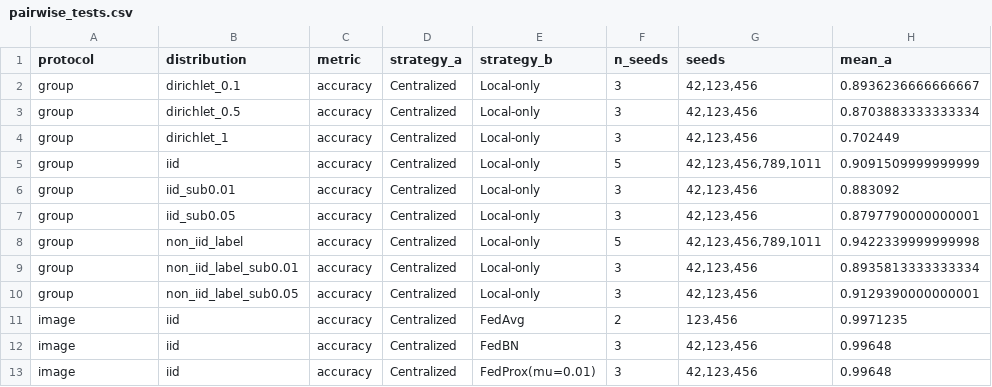
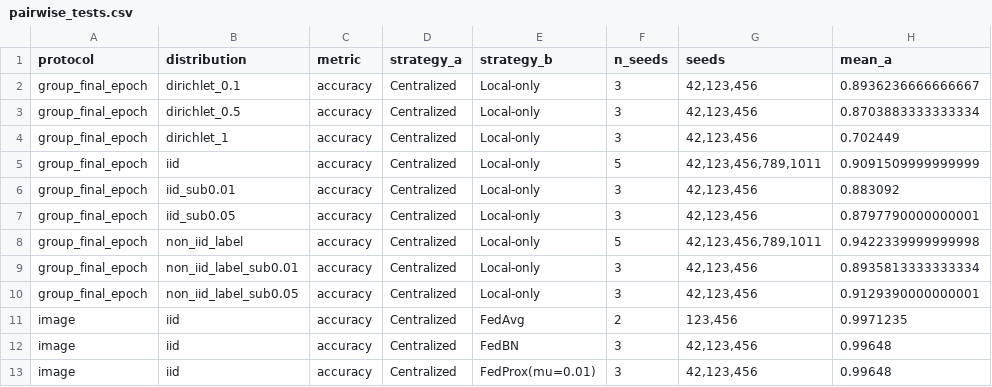
Before and after one commit to dryuemco/FedRGBD, a CSV file: analysis/pairwise_tests.csv, drawn as a sheet; only a part is shown; the diff names each change by its address in the sheet, - before the commit and + after, or states it on an @@ line.

```diff
--- a/analysis/pairwise_tests.csv
+++ b/analysis/pairwise_tests.csv
-A2:A10 (protocol): group
+A2:A10 (protocol): group_final_epoch
```
Also changed, not shown: analysis/per_round_table.csv, analysis/runs.csv, 18 other files.
